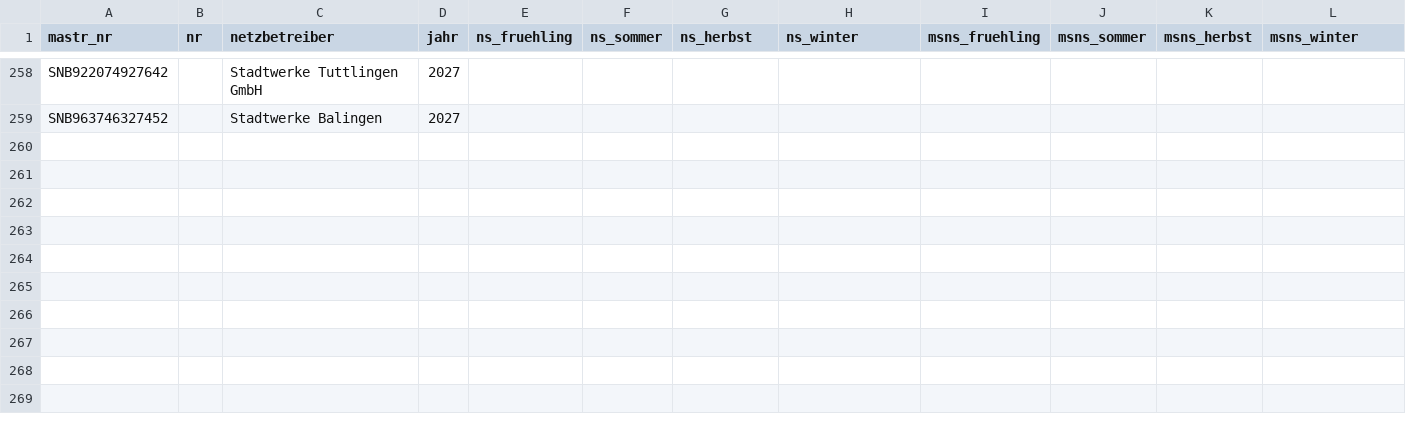
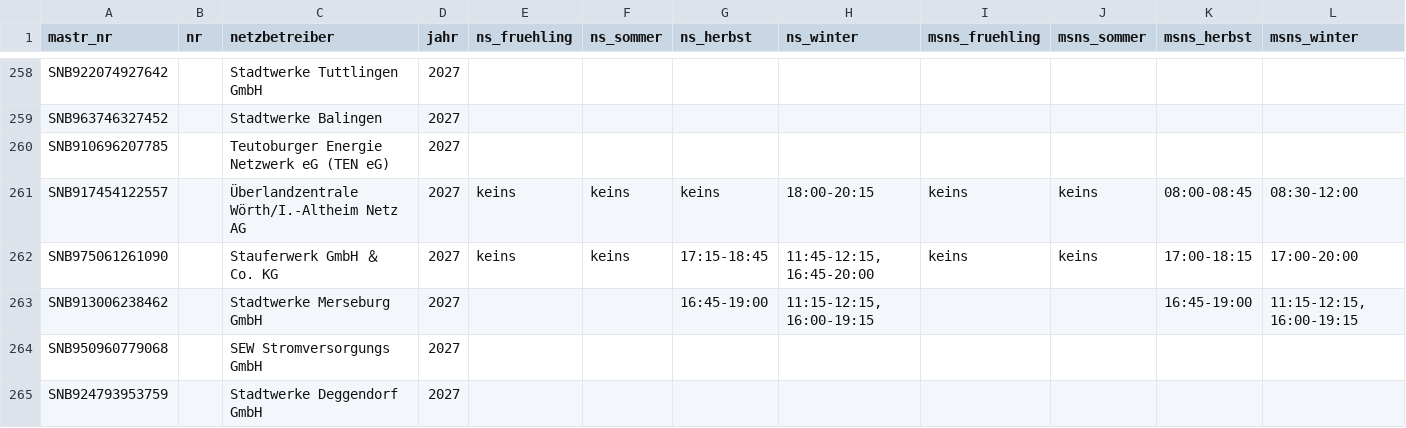
Before and after one commit to buelentd/netzentgelte-strom, a CSV file: ergebnis/hlzf/hlzf_2027_gelesen.csv, drawn as a sheet; only a part is shown, gaps mark what is left out; rows hold the shown columns only; the diff names each change by its address in the sheet, - before the commit and + after, or states it on an @@ line.

Commit message:
HLZF 2027 Suche Lieferung 12: UEZW/Stauferwerk/Merseburg/Deggendorf/TEN eG/SEW

```diff
--- a/ergebnis/hlzf/hlzf_2027_gelesen.csv
+++ b/ergebnis/hlzf/hlzf_2027_gelesen.csv
+row 260: SNB910696207785 |  | Teutoburger Energie Netzwerk eG (TEN eG) | 2027
+row 261: SNB917454122557 |  | Überlandzentrale Wörth/I.-Altheim Netz AG | 2027 | keins | keins | keins | 18:00-20:15 | keins | keins | 08:00-08:45 | 08:30-12:00
+row 262: SNB975061261090 |  | Stauferwerk GmbH ＆ Co. KG | 2027 | keins | keins | 17:15-18:45 | 11:45-12:15, 16:45-20:00 | keins | keins | 17:00-18:15 | 17:00-20:00
+row 263: SNB913006238462 |  | Stadtwerke Merseburg GmbH | 2027 |  |  | 16:45-19:00 | 11:15-12:15, 16:00-19:15 |  |  | 16:45-19:00 | 11:15-12:15, 16:00-19:15
+row 264: SNB950960779068 |  | SEW Stromversorgungs GmbH | 2027
+row 265: SNB924793953759 |  | Stadtwerke Deggendorf GmbH | 2027
```
Also changed, not shown: lauf/nutzer_hinweise.csv, 1 other file.
